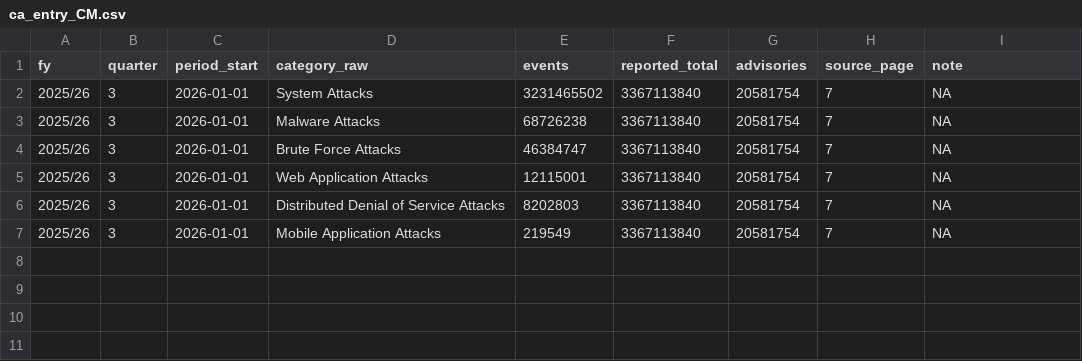
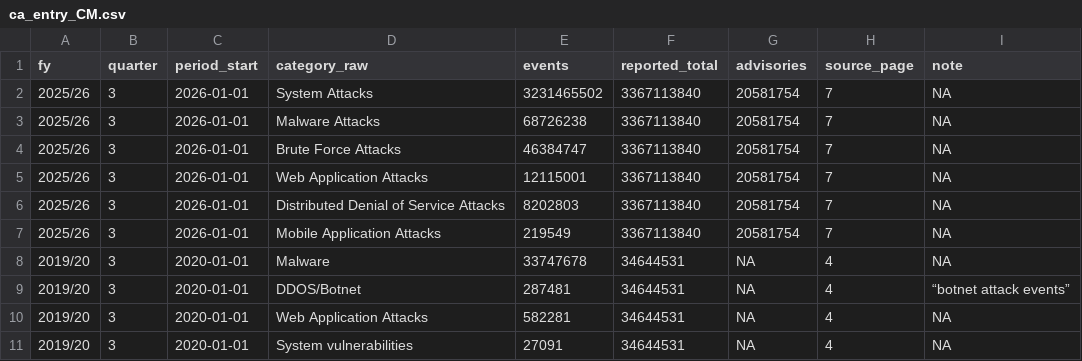
Before and after one commit to Mudhuneomondi/data-forge-cyber, a CSV file: data/raw/ca_entry_CM.csv, drawn as a sheet; the diff names each change by its address in the sheet, - before the commit and + after, or states it on an @@ line.

Commit message:
Add CA entry: FY2019/20 Q3

```diff
--- a/data/raw/ca_entry_CM.csv
+++ b/data/raw/ca_entry_CM.csv
+row 8: 2019/20 | 3 | 2020-01-01 | Malware | 33747678 | 34644531 | NA | 4 | NA
+row 9: 2019/20 | 3 | 2020-01-01 | DDOS/Botnet | 287481 | 34644531 | NA | 4 | “botnet attack events”
+row 10: 2019/20 | 3 | 2020-01-01 | Web Application Attacks | 582281 | 34644531 | NA | 4 | NA
+row 11: 2019/20 | 3 | 2020-01-01 | System vulnerabilities | 27091 | 34644531 | NA | 4 | NA
```
